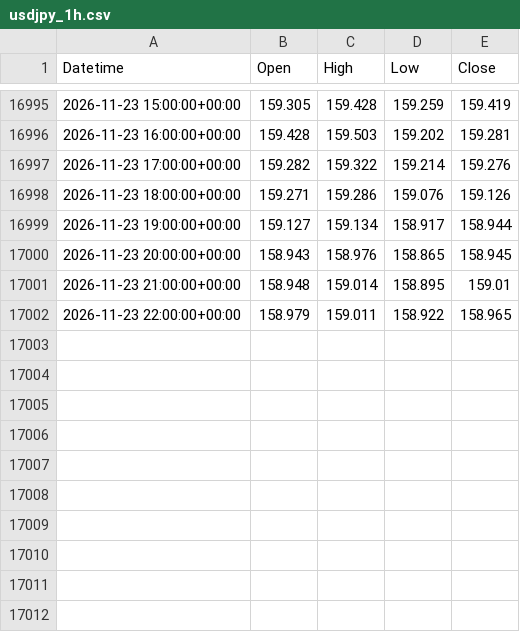
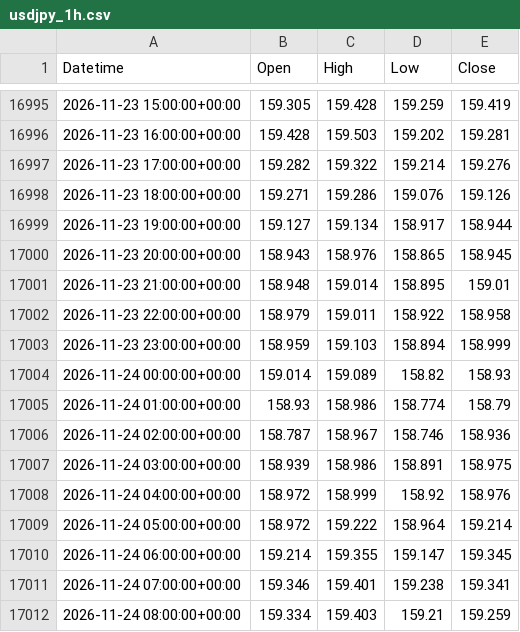
Before and after one commit to ikea56/top10, a CSV file: data/fx/usdjpy_1h.csv, drawn as a sheet; only a part is shown, gaps mark what is left out.

```diff
--- a/data/fx/usdjpy_1h.csv
+++ b/data/fx/usdjpy_1h.csv
@@ -17001,2 +17001,12 @@ Datetime,Open,High,Low,Close
 2026-11-23 21:00:00+00:00,158.948,159.014,158.895,159.01
-2026-11-23 22:00:00+00:00,158.979,159.011,158.922,158.965
+2026-11-23 22:00:00+00:00,158.979,159.011,158.922,158.958
+2026-11-23 23:00:00+00:00,158.959,159.103,158.894,158.999
+2026-11-24 00:00:00+00:00,159.014,159.089,158.82,158.93
+2026-11-24 01:00:00+00:00,158.93,158.986,158.774,158.79
+2026-11-24 02:00:00+00:00,158.787,158.967,158.746,158.936
+2026-11-24 03:00:00+00:00,158.939,158.986,158.891,158.975
+2026-11-24 04:00:00+00:00,158.972,158.999,158.92,158.976
+2026-11-24 05:00:00+00:00,158.972,159.222,158.964,159.214
+2026-11-24 06:00:00+00:00,159.214,159.355,159.147,159.345
+2026-11-24 07:00:00+00:00,159.346,159.401,159.238,159.341
+2026-11-24 08:00:00+00:00,159.334,159.403,159.21,159.259
```
Also changed, not shown: docs/fx/usdjpy_sessions.csv, 1 other file.
